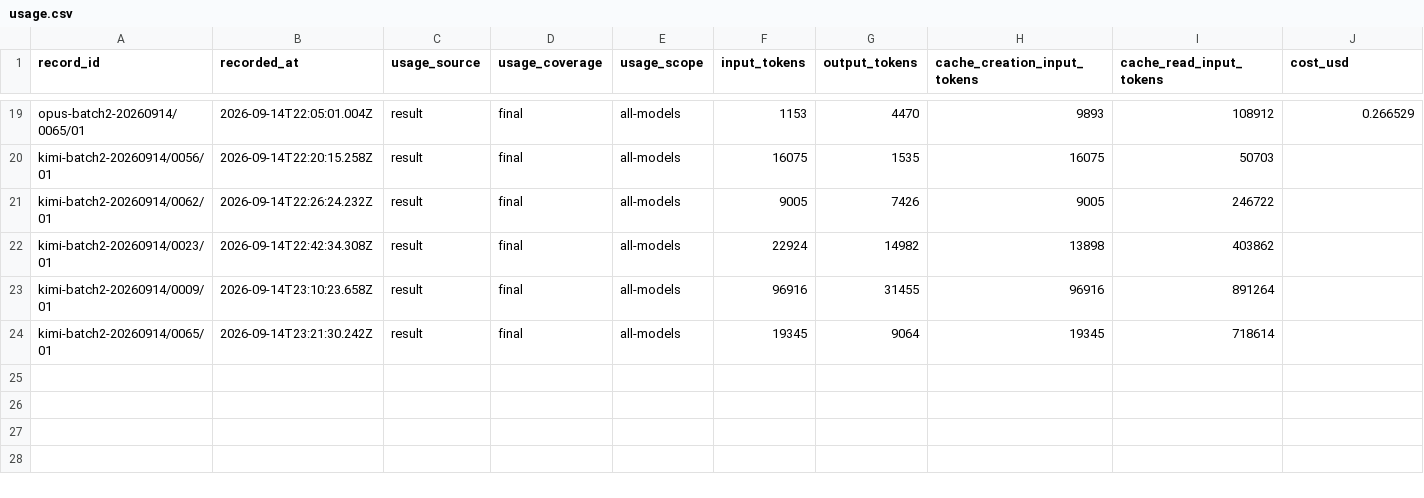
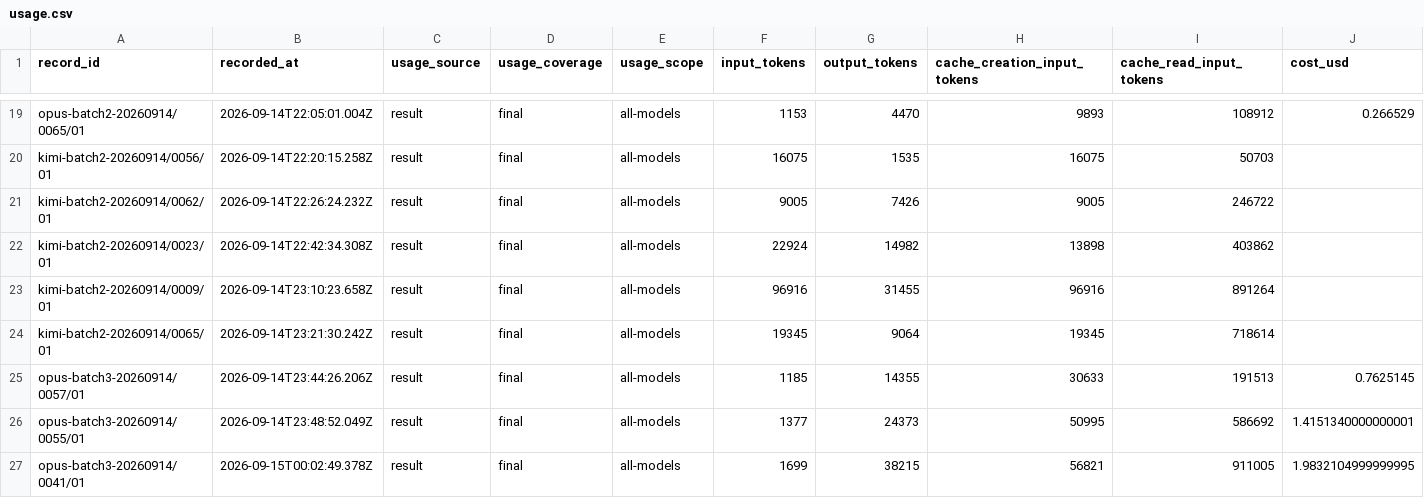
Before and after one commit to midspiral/lemmascript-dafny-benchmark-runs, a CSV file: records/usage.csv, drawn as a sheet; only a part is shown, gaps mark what is left out; rows hold the shown columns only; the diff names each change by its address in the sheet, - before the commit and + after, or states it on an @@ line.

```diff
--- a/records/usage.csv
+++ b/records/usage.csv
+row 25: opus-batch3-20260914/0057/01 | 2026-09-14T23:44:26.206Z | result | final | all-models | 1185 | 14355 | 30633 | 191513 | 0.7625145
+row 26: opus-batch3-20260914/0055/01 | 2026-09-14T23:48:52.049Z | result | final | all-models | 1377 | 24373 | 50995 | 586692 | 1.4151340000000001
+row 27: opus-batch3-20260914/0041/01 | 2026-09-15T00:02:49.378Z | result | final | all-models | 1699 | 38215 | 56821 | 911005 | 1.9832104999999995
```
Also changed, not shown: records/trials.csv.
